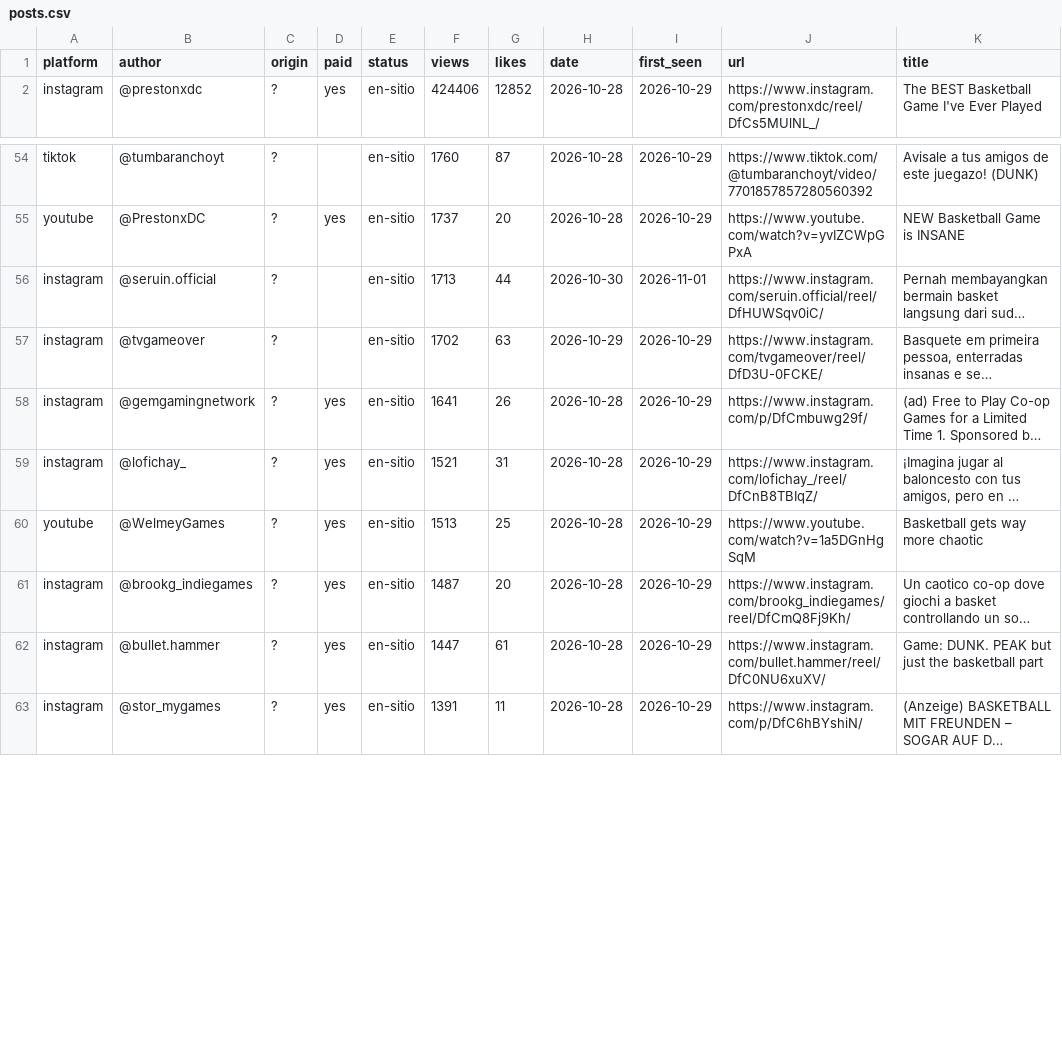
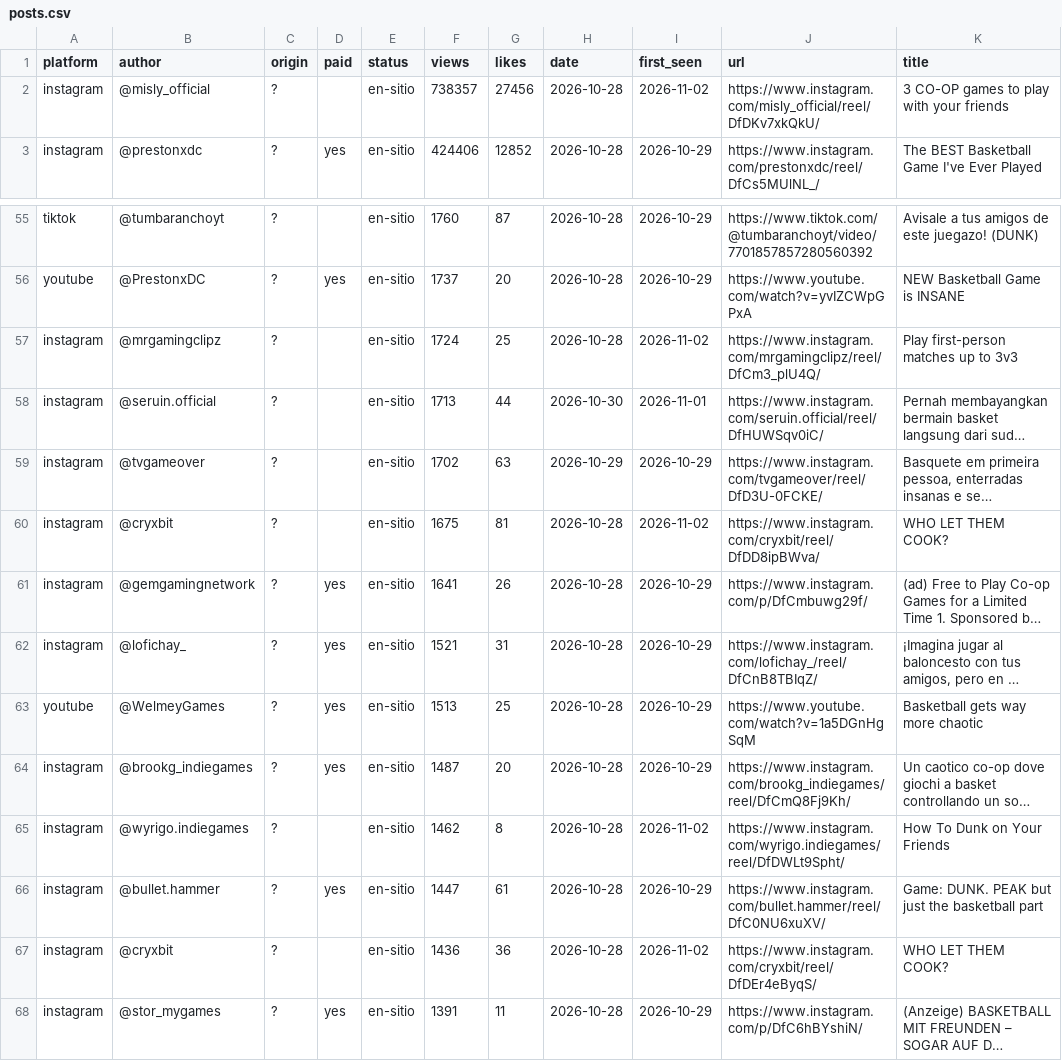
Before and after one commit to gameskatapult-dot/squad-dunk-press-kit, a CSV file: tools/radar/posts.csv, drawn as a sheet; only a part is shown, gaps mark what is left out; long unchanged cells end in …; the diff names each change by its address in the sheet, - before the commit and + after, or states it on an @@ line.

```diff
--- a/tools/radar/posts.csv
+++ b/tools/radar/posts.csv
+row 2: instagram | @misly_official | ? |  | en-sitio | 738357 | 27456 | 2026-10-28 | 2026-11-02 | https://www.instagram.com/misly_official/reel/DfDKv7xkQkU/ | 3 CO-OP games to play with your friends
+row 57: instagram | @mrgamingclipz | ? |  | en-sitio | 1724 | 25 | 2026-10-28 | 2026-11-02 | https://www.instagram.com/mrgamingclipz/reel/DfCm3_plU4Q/ | Play first-person matches up to 3v3
+row 60: instagram | @cryxbit | ? |  | en-sitio | 1675 | 81 | 2026-10-28 | 2026-11-02 | https://www.instagram.com/cryxbit/reel/DfDD8ipBWva/ | WHO LET THEM COOK?
+row 65: instagram | @wyrigo.indiegames | ? |  | en-sitio | 1462 | 8 | 2026-10-28 | 2026-11-02 | https://www.instagram.com/wyrigo.indiegames/reel/DfDWLt9Spht/ | How To Dunk on Your Friends
+row 67: instagram | @cryxbit | ? |  | en-sitio | 1436 | 36 | 2026-10-28 | 2026-11-02 | https://www.instagram.com/cryxbit/reel/DfDEr4eByqS/ | WHO LET THEM COOK?
```
Also changed, not shown: 9 other files.
